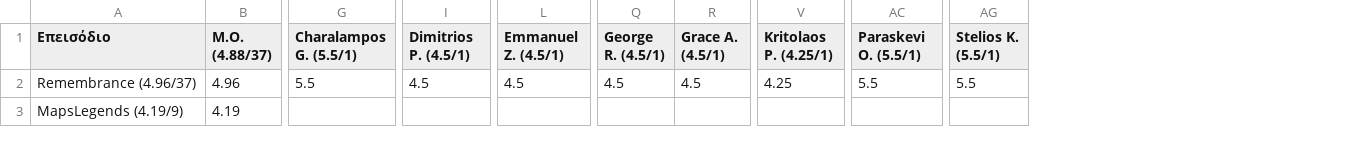
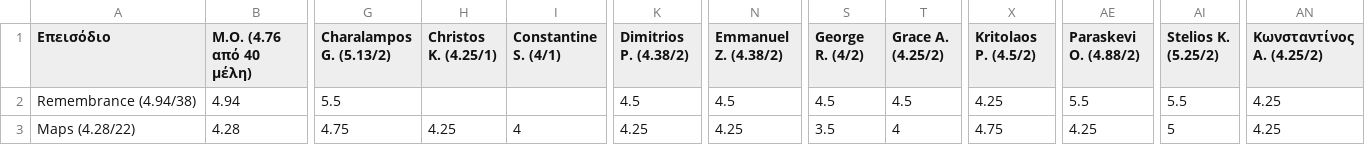
Before and after one commit to StelArian/STGDP, a CSV file: picard.csv, drawn as a sheet; only a part is shown, gaps mark what is left out; removed rows and columns are numbered as before the commit, all else as after; rows hold the shown columns only; the diff covers the shown part only; the diff names each change by its address in the sheet, - before the commit and + after, or states it on an @@ line.

```diff
--- a/picard.csv
+++ b/picard.csv
-column B (Μ.Ο. (4.88/37)), row 2: 4.96
+column B (Μ.Ο. (4.76 από 40 μέλη)), row 2: 4.94
+column H (Christos K. (4.25/1)), empty
+column I (Constantine S. (4/1)), empty
+column AN (Κωνσταντίνος Α. (4.25/2)), row 2: 4.25
-G1: Charalampos G. (5.5/1)
+G1: Charalampos G. (5.13/2)
-K1: Dimitrios P. (4.5/1)
+K1: Dimitrios P. (4.38/2)
-N1: Emmanuel Z. (4.5/1)
+N1: Emmanuel Z. (4.38/2)
-S1: George R. (4.5/1)
+S1: George R. (4/2)
-T1: Grace A. (4.5/1)
+T1: Grace A. (4.25/2)
-X1: Kritolaos P. (4.25/1)
+X1: Kritolaos P. (4.5/2)
-AE1: Paraskevi O. (5.5/1)
+AE1: Paraskevi O. (4.88/2)
-AI1: Stelios K. (5.5/1)
+AI1: Stelios K. (5.25/2)
-A2 (Επεισόδιο): Remembrance (4.96/37)
+A2 (Επεισόδιο): Remembrance (4.94/38)
-row 3: MapsLegends (4.19/9) | 4.19
+row 3: Maps (4.28/22) | 4.28 | 4.75 | 4.25 | 4 | 4.25 | 4.25 | 3.5 | 4 | 4.75 | 4.25 | 5 | 4.25
```
Also changed, not shown: 2 edited cells elsewhere in this file, disco.csv, 6 other files.
